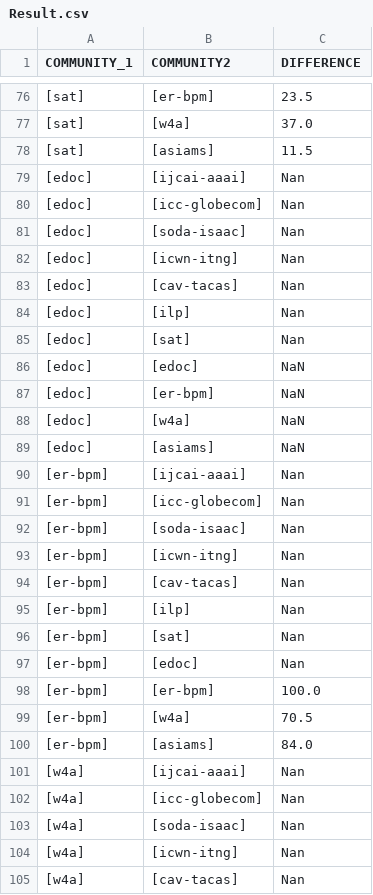
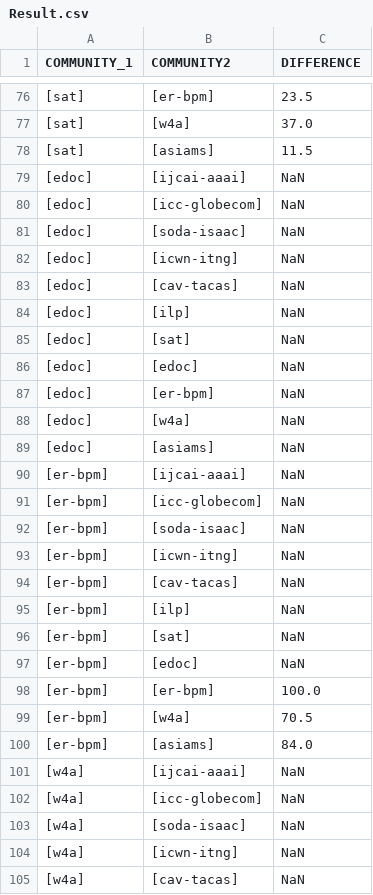
Before and after one commit to cdparra/diffcomm, a CSV file: diffcomm/data/Example/Result.csv, drawn as a sheet; only a part is shown, gaps mark what is left out; the diff covers the shown part only.

```diff
--- a/diffcomm/data/Example/Result.csv
+++ b/diffcomm/data/Example/Result.csv
@@ -78,9 +78,9 @@
 "[sat]","[asiams]","11.5"
-"[edoc]","[ijcai-aaai]","Nan"
-"[edoc]","[icc-globecom]","Nan"
-"[edoc]","[soda-isaac]","Nan"
-"[edoc]","[icwn-itng]","Nan"
-"[edoc]","[cav-tacas]","Nan"
-"[edoc]","[ilp]","Nan"
-"[edoc]","[sat]","Nan"
+"[edoc]","[ijcai-aaai]","NaN"
+"[edoc]","[icc-globecom]","NaN"
+"[edoc]","[soda-isaac]","NaN"
+"[edoc]","[icwn-itng]","NaN"
+"[edoc]","[cav-tacas]","NaN"
+"[edoc]","[ilp]","NaN"
+"[edoc]","[sat]","NaN"
 "[edoc]","[edoc]","NaN"
@@ -89,10 +89,10 @@
 "[edoc]","[asiams]","NaN"
-"[er-bpm]","[ijcai-aaai]","Nan"
-"[er-bpm]","[icc-globecom]","Nan"
-"[er-bpm]","[soda-isaac]","Nan"
-"[er-bpm]","[icwn-itng]","Nan"
-"[er-bpm]","[cav-tacas]","Nan"
-"[er-bpm]","[ilp]","Nan"
-"[er-bpm]","[sat]","Nan"
-"[er-bpm]","[edoc]","Nan"
+"[er-bpm]","[ijcai-aaai]","NaN"
+"[er-bpm]","[icc-globecom]","NaN"
+"[er-bpm]","[soda-isaac]","NaN"
+"[er-bpm]","[icwn-itng]","NaN"
+"[er-bpm]","[cav-tacas]","NaN"
+"[er-bpm]","[ilp]","NaN"
+"[er-bpm]","[sat]","NaN"
+"[er-bpm]","[edoc]","NaN"
 "[er-bpm]","[er-bpm]","100.0"
@@ -100,6 +100,6 @@
 "[er-bpm]","[asiams]","84.0"
-"[w4a]","[ijcai-aaai]","Nan"
-"[w4a]","[icc-globecom]","Nan"
-"[w4a]","[soda-isaac]","Nan"
-"[w4a]","[icwn-itng]","Nan"
-"[w4a]","[cav-tacas]","Nan"
+"[w4a]","[ijcai-aaai]","NaN"
+"[w4a]","[icc-globecom]","NaN"
+"[w4a]","[soda-isaac]","NaN"
+"[w4a]","[icwn-itng]","NaN"
+"[w4a]","[cav-tacas]","NaN"
```
Also changed, not shown: 49 edited cells elsewhere in this file, diffcomm/data/ICWE_ICPS/Result.csv, diffcomm/data/ICWE_ICPS/VoterMembership.csv, 7 other files.
